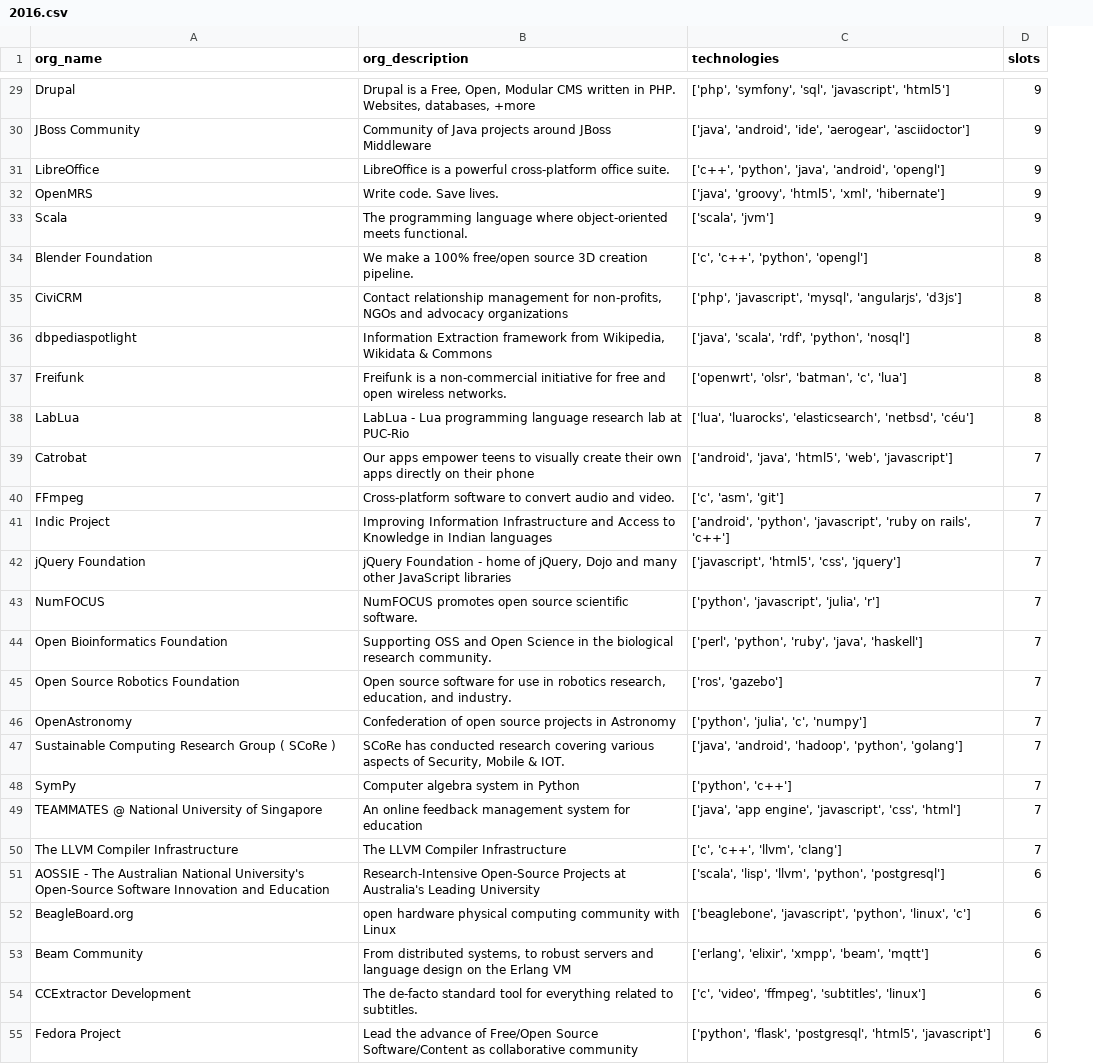
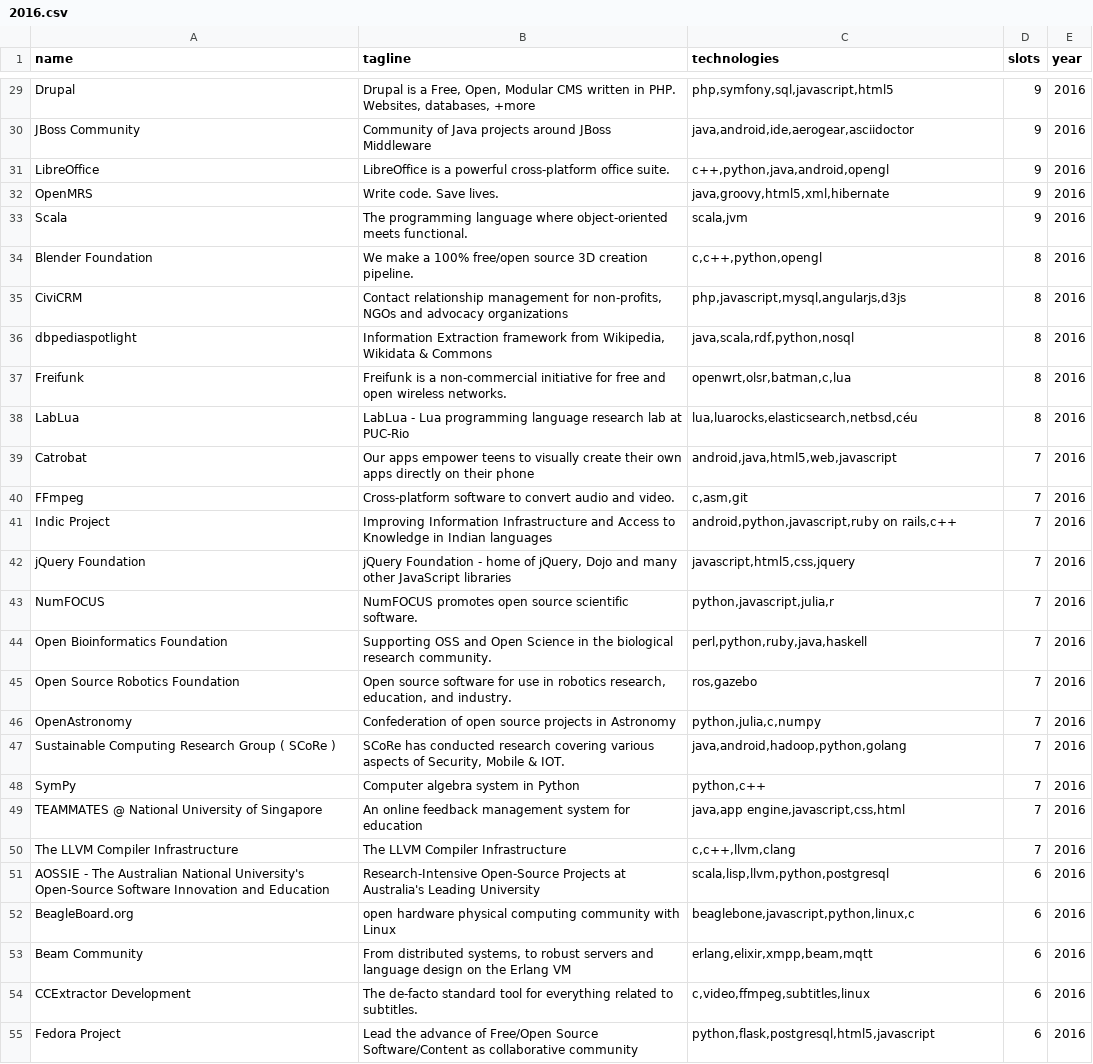
Before and after one commit to sanchit-saini/Google-Summer-of-Code-Analytics, a CSV file: stats/2016.csv, drawn as a sheet; only a part is shown, gaps mark what is left out; the diff covers the shown part only; the diff names each change by its address in the sheet, - before the commit and + after, or states it on an @@ line.

```diff
--- a/stats/2016.csv
+++ b/stats/2016.csv
+column E (year), rows 29-55: all 2016
-A1: org_name
+A1: name
-B1: org_description
+B1: tagline
-C29 (technologies): ['php', 'symfony', 'sql', 'javascript', 'html5']
+C29 (technologies): php,symfony,sql,javascript,html5
-C30 (technologies): ['java', 'android', 'ide', 'aerogear', 'asciidoctor']
+C30 (technologies): java,android,ide,aerogear,asciidoctor
-C31 (technologies): ['c++', 'python', 'java', 'android', 'opengl']
+C31 (technologies): c++,python,java,android,opengl
-C32 (technologies): ['java', 'groovy', 'html5', 'xml', 'hibernate']
+C32 (technologies): java,groovy,html5,xml,hibernate
-C33 (technologies): ['scala', 'jvm']
+C33 (technologies): scala,jvm
-C34 (technologies): ['c', 'c++', 'python', 'opengl']
+C34 (technologies): c,c++,python,opengl
-C35 (technologies): ['php', 'javascript', 'mysql', 'angularjs', 'd3js']
+C35 (technologies): php,javascript,mysql,angularjs,d3js
-C36 (technologies): ['java', 'scala', 'rdf', 'python', 'nosql']
+C36 (technologies): java,scala,rdf,python,nosql
-C37 (technologies): ['openwrt', 'olsr', 'batman', 'c', 'lua']
+C37 (technologies): openwrt,olsr,batman,c,lua
-C38 (technologies): ['lua', 'luarocks', 'elasticsearch', 'netbsd', 'céu']
+C38 (technologies): lua,luarocks,elasticsearch,netbsd,céu
-C39 (technologies): ['android', 'java', 'html5', 'web', 'javascript']
+C39 (technologies): android,java,html5,web,javascript
-C40 (technologies): ['c', 'asm', 'git']
+C40 (technologies): c,asm,git
-C41 (technologies): ['android', 'python', 'javascript', 'ruby on rails', 'c++']
+C41 (technologies): android,python,javascript,ruby on rails,c++
-C42 (technologies): ['javascript', 'html5', 'css', 'jquery']
+C42 (technologies): javascript,html5,css,jquery
-C43 (technologies): ['python', 'javascript', 'julia', 'r']
+C43 (technologies): python,javascript,julia,r
-C44 (technologies): ['perl', 'python', 'ruby', 'java', 'haskell']
+C44 (technologies): perl,python,ruby,java,haskell
-C45 (technologies): ['ros', 'gazebo']
+C45 (technologies): ros,gazebo
-C46 (technologies): ['python', 'julia', 'c', 'numpy']
+C46 (technologies): python,julia,c,numpy
-C47 (technologies): ['java', 'android', 'hadoop', 'python', 'golang']
+C47 (technologies): java,android,hadoop,python,golang
-C48 (technologies): ['python', 'c++']
+C48 (technologies): python,c++
-C49 (technologies): ['java', 'app engine', 'javascript', 'css', 'html']
+C49 (technologies): java,app engine,javascript,css,html
-C50 (technologies): ['c', 'c++', 'llvm', 'clang']
+C50 (technologies): c,c++,llvm,clang
-C51 (technologies): ['scala', 'lisp', 'llvm', 'python', 'postgresql']
+C51 (technologies): scala,lisp,llvm,python,postgresql
-C52 (technologies): ['beaglebone', 'javascript', 'python', 'linux', 'c']
+C52 (technologies): beaglebone,javascript,python,linux,c
-C53 (technologies): ['erlang', 'elixir', 'xmpp', 'beam', 'mqtt']
+C53 (technologies): erlang,elixir,xmpp,beam,mqtt
-C54 (technologies): ['c', 'video', 'ffmpeg', 'subtitles', 'linux']
+C54 (technologies): c,video,ffmpeg,subtitles,linux
-C55 (technologies): ['python', 'flask', 'postgresql', 'html5', 'javascript']
+C55 (technologies): python,flask,postgresql,html5,javascript
```
Also changed, not shown: 151 edited cells elsewhere in this file, stats/2009.csv, stats/2010.csv, 3 other files.
